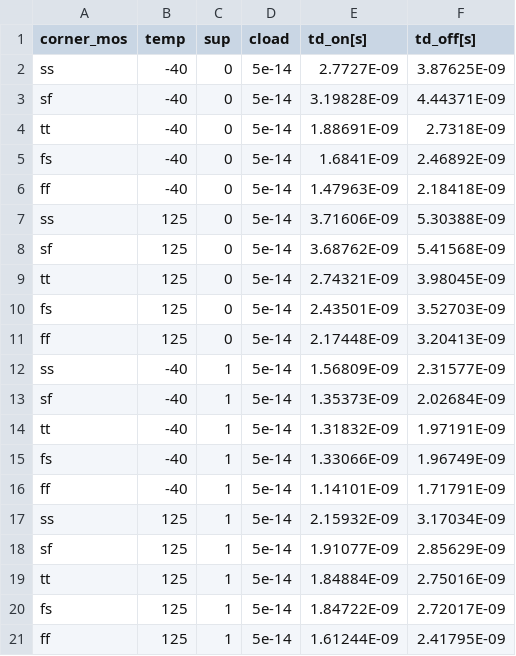
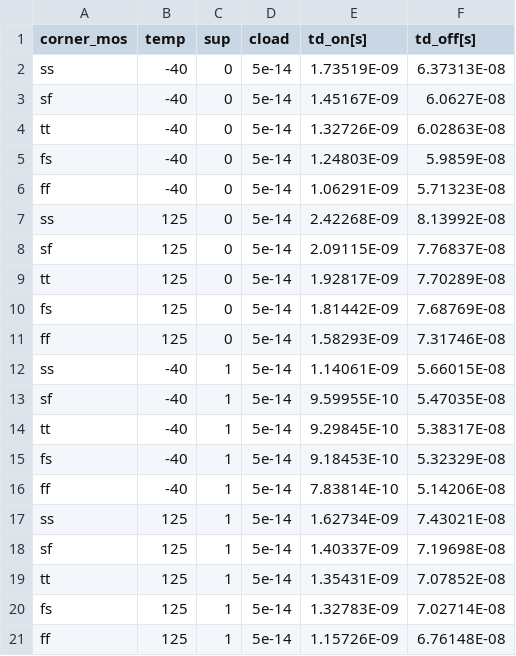
Before and after one commit to tatzelbrumm/sg13cmos5l_cm_ip__single2diff2single, a CSV file: macros/en_ctrl_3v3/verification/cace/results/en_ctrl_3v3/tran_en_params.csv, drawn as a sheet.

```diff
--- a/macros/en_ctrl_3v3/verification/cace/results/en_ctrl_3v3/tran_en_params.csv
+++ b/macros/en_ctrl_3v3/verification/cace/results/en_ctrl_3v3/tran_en_params.csv
@@ -1,21 +1,21 @@
 corner_mos,temp,sup,cload,td_on[s],td_off[s]
-ss,-40,0,5e-14,2.7727E-09,3.87625E-09
-sf,-40,0,5e-14,3.19828E-09,4.44371E-09
-tt,-40,0,5e-14,1.88691E-09,2.7318E-09
-fs,-40,0,5e-14,1.6841E-09,2.46892E-09
-ff,-40,0,5e-14,1.47963E-09,2.18418E-09
-ss,125,0,5e-14,3.71606E-09,5.30388E-09
-sf,125,0,5e-14,3.68762E-09,5.41568E-09
-tt,125,0,5e-14,2.74321E-09,3.98045E-09
-fs,125,0,5e-14,2.43501E-09,3.52703E-09
-ff,125,0,5e-14,2.17448E-09,3.20413E-09
-ss,-40,1,5e-14,1.56809E-09,2.31577E-09
-sf,-40,1,5e-14,1.35373E-09,2.02684E-09
-tt,-40,1,5e-14,1.31832E-09,1.97191E-09
-fs,-40,1,5e-14,1.33066E-09,1.96749E-09
-ff,-40,1,5e-14,1.14101E-09,1.71791E-09
-ss,125,1,5e-14,2.15932E-09,3.17034E-09
-sf,125,1,5e-14,1.91077E-09,2.85629E-09
-tt,125,1,5e-14,1.84884E-09,2.75016E-09
-fs,125,1,5e-14,1.84722E-09,2.72017E-09
-ff,125,1,5e-14,1.61244E-09,2.41795E-09
+ss,-40,0,5e-14,1.73519E-09,6.37313E-08
+sf,-40,0,5e-14,1.45167E-09,6.0627E-08
+tt,-40,0,5e-14,1.32726E-09,6.02863E-08
+fs,-40,0,5e-14,1.24803E-09,5.9859E-08
+ff,-40,0,5e-14,1.06291E-09,5.71323E-08
+ss,125,0,5e-14,2.42268E-09,8.13992E-08
+sf,125,0,5e-14,2.09115E-09,7.76837E-08
+tt,125,0,5e-14,1.92817E-09,7.70289E-08
+fs,125,0,5e-14,1.81442E-09,7.68769E-08
+ff,125,0,5e-14,1.58293E-09,7.31746E-08
+ss,-40,1,5e-14,1.14061E-09,5.66015E-08
+sf,-40,1,5e-14,9.59955E-10,5.47035E-08
+tt,-40,1,5e-14,9.29845E-10,5.38317E-08
+fs,-40,1,5e-14,9.18453E-10,5.32329E-08
+ff,-40,1,5e-14,7.83814E-10,5.14206E-08
+ss,125,1,5e-14,1.62734E-09,7.43021E-08
+sf,125,1,5e-14,1.40337E-09,7.19698E-08
+tt,125,1,5e-14,1.35431E-09,7.07852E-08
+fs,125,1,5e-14,1.32783E-09,7.02714E-08
+ff,125,1,5e-14,1.15726E-09,6.76148E-08
```
Also changed, not shown: macros/en_ctrl_3v3/verification/cace/results/en_ctrl_3v3/float_params.csv, macros/en_ctrl_3v3/verification/cace/results/en_ctrl_3v3/pvt_params.csv, 14 other files.
